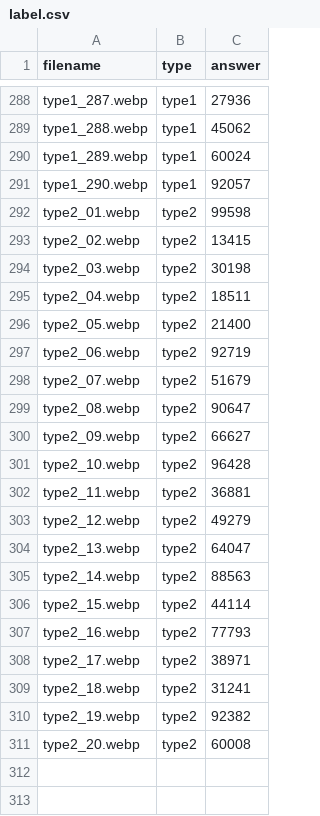
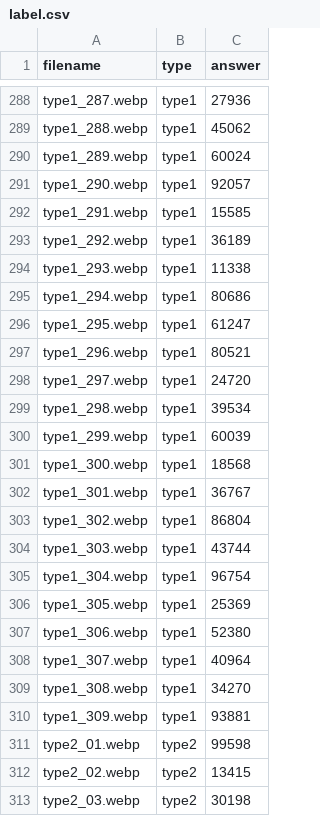
Before and after one commit to Hamody44/Cosmo-Coins, a CSV file: samples/label.csv, drawn as a sheet; only a part is shown, gaps mark what is left out; the shorter side is filled out with more unchanged rows; the diff names each change by its address in the sheet, - before the commit and + after, or states it on an @@ line.

Commit message:
Add 19 labeled type1 samples

```diff
--- a/samples/label.csv
+++ b/samples/label.csv
+row 292: type1_291.webp | type1 | 15585
+row 293: type1_292.webp | type1 | 36189
+row 294: type1_293.webp | type1 | 11338
+row 295: type1_294.webp | type1 | 80686
+row 296: type1_295.webp | type1 | 61247
+row 297: type1_296.webp | type1 | 80521
+row 298: type1_297.webp | type1 | 24720
+row 299: type1_298.webp | type1 | 39534
+row 300: type1_299.webp | type1 | 60039
+row 301: type1_300.webp | type1 | 18568
+row 302: type1_301.webp | type1 | 36767
+row 303: type1_302.webp | type1 | 86804
+row 304: type1_303.webp | type1 | 43744
+row 305: type1_304.webp | type1 | 96754
+row 306: type1_305.webp | type1 | 25369
+row 307: type1_306.webp | type1 | 52380
+row 308: type1_307.webp | type1 | 40964
+row 309: type1_308.webp | type1 | 34270
+row 310: type1_309.webp | type1 | 93881
```
Also changed, not shown: 20 other files.
